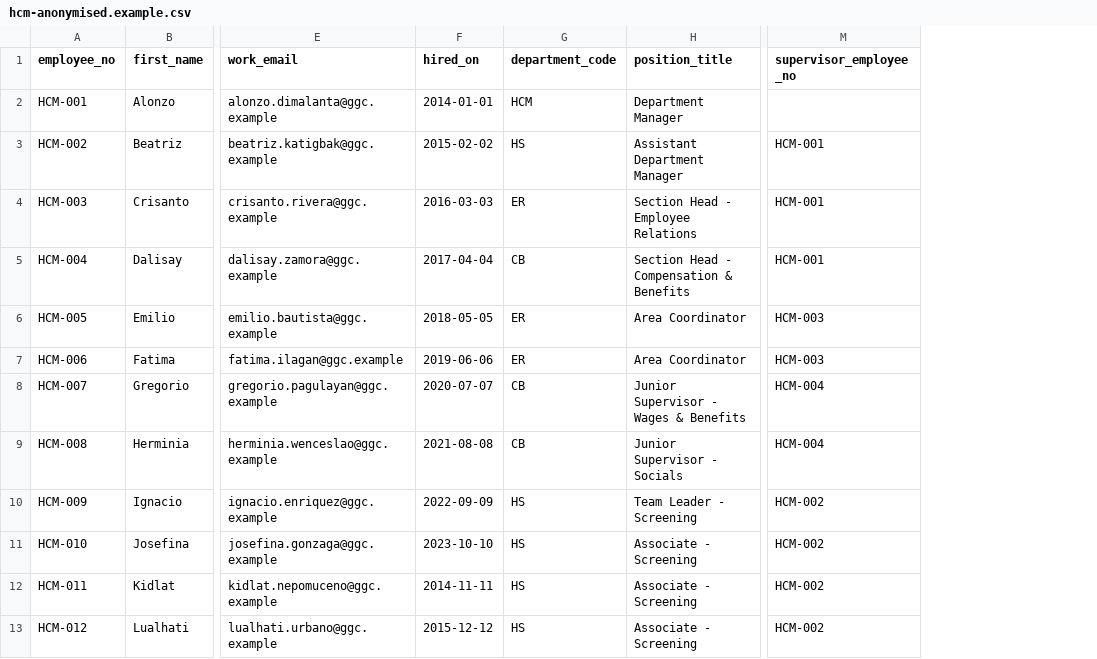
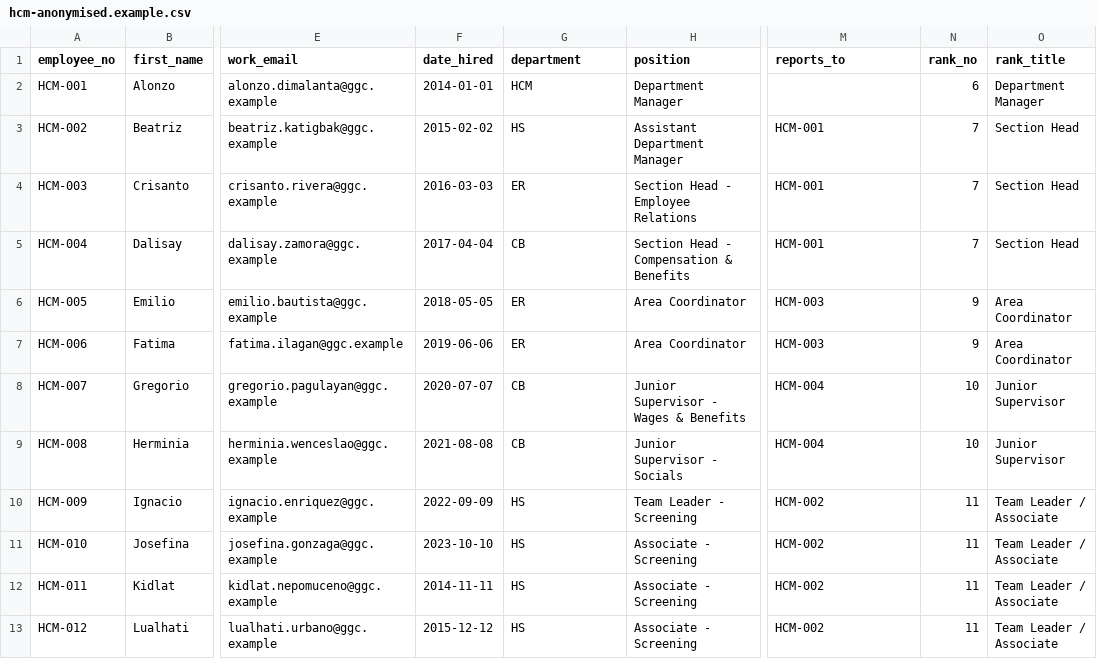
Before and after one commit to melvin-akino/hr-talent-performance-system, a CSV file: db/seeds/hcm-anonymised.example.csv, drawn as a sheet; only a part is shown, gaps mark what is left out; the diff names each change by its address in the sheet, - before the commit and + after, or states it on an @@ line.

```diff
--- a/db/seeds/hcm-anonymised.example.csv
+++ b/db/seeds/hcm-anonymised.example.csv
+column N (rank_no), rows 2-13: 6 | 7 | 7 | 7 | 9 | 9 | 10 | 10 | 11 | 11 | 11 | 11
+column O (rank_title), rows 2-13: Department Manager | Section Head | Section Head | Section Head | Area Coordinator | Area Coordinator | Junior Supervisor | Junior Supervisor | Team Leader / Associate | Team Leader / Associate | Team Leader / Associate | Team Leader / Associate
-F1: hired_on
+F1: date_hired
-G1: department_code
+G1: department
-H1: position_title
+H1: position
-M1: supervisor_employee_no
+M1: reports_to
```
Also changed, not shown: 2 other files.
